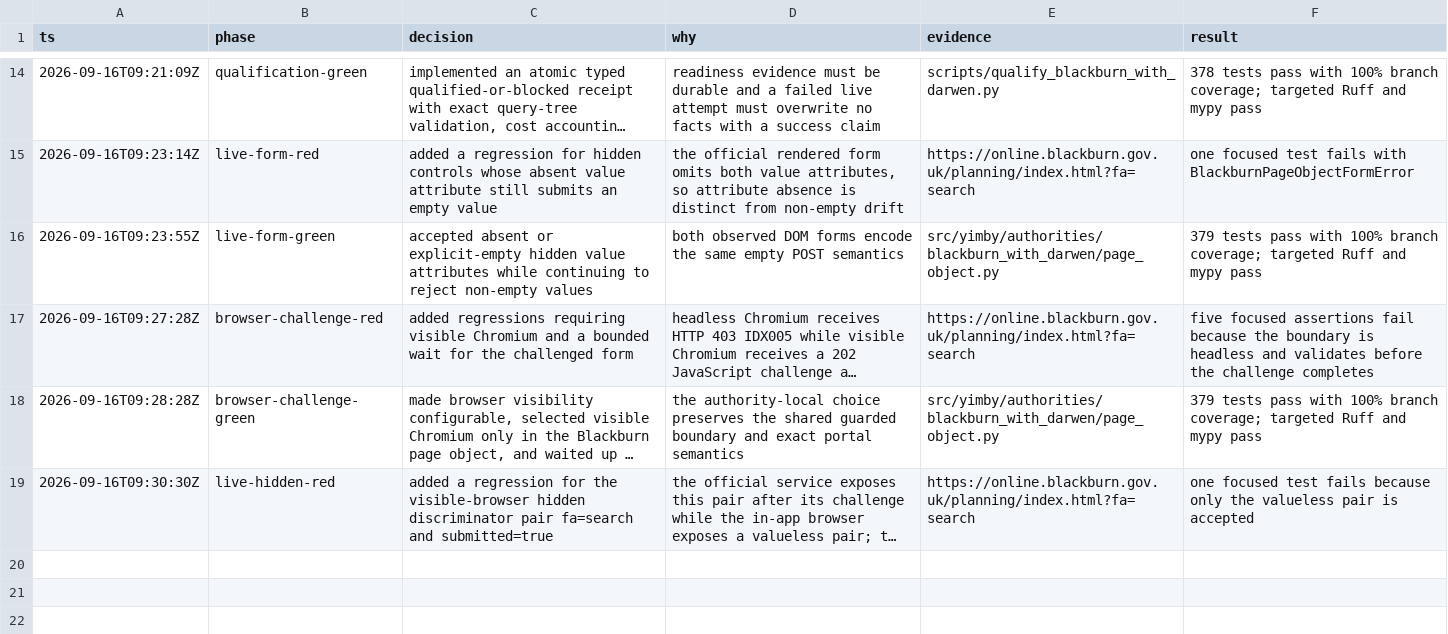
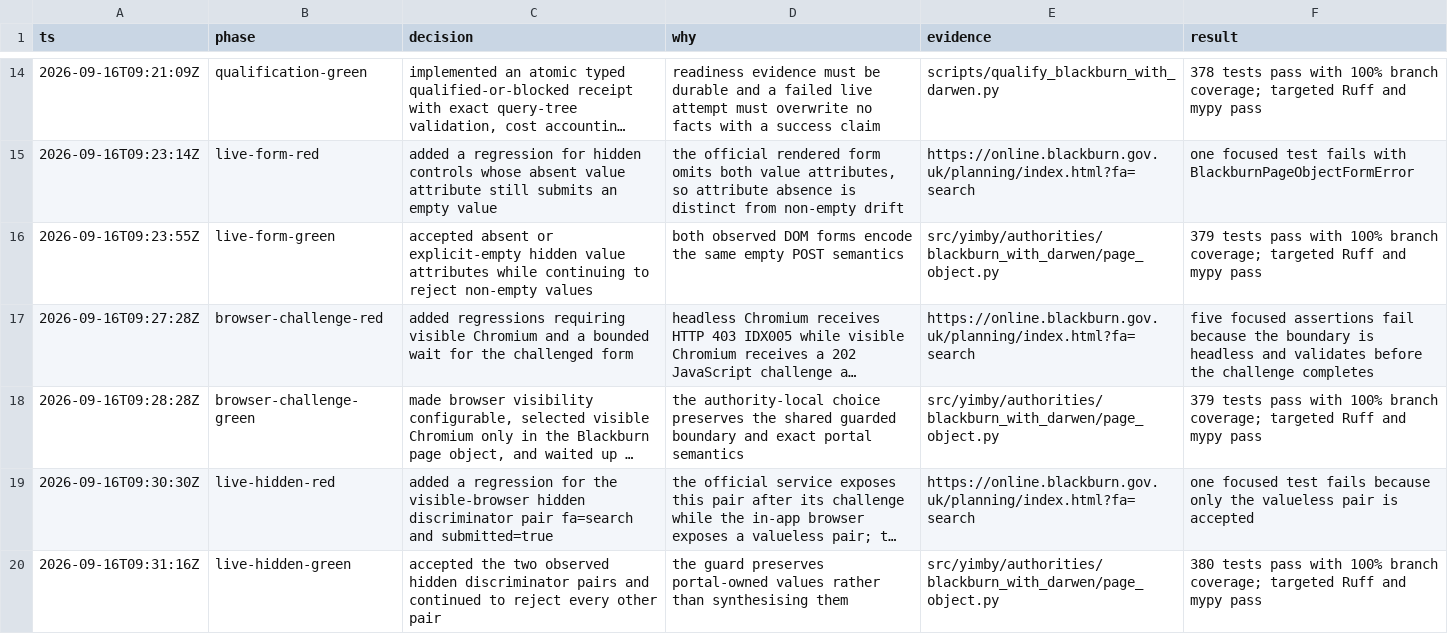
Before and after one commit to kstathou/uk-planning-applications, a TSV file: .audit/blackburn-with-darwen-qualification.tsv, drawn as a sheet; only a part is shown, gaps mark what is left out; long unchanged cells end in …; the diff names each change by its address in the sheet, - before the commit and + after, or states it on an @@ line.

Commit message:
Accept Blackburn hidden form variants

```diff
--- a/.audit/blackburn-with-darwen-qualification.tsv
+++ b/.audit/blackburn-with-darwen-qualification.tsv
+row 20: 2026-09-16T09:31:16Z | live-hidden-green | accepted the two observed hidden discriminator pairs and continued to reject every other pair | the guard preserves portal-owned values rather than synthesising them | src/yimby/authorities/blackburn_with_darwen/page_object.py | 380 tests pass with 100% branch coverage; targeted Ruff and mypy pass
```
Also changed, not shown: 1 other file.
